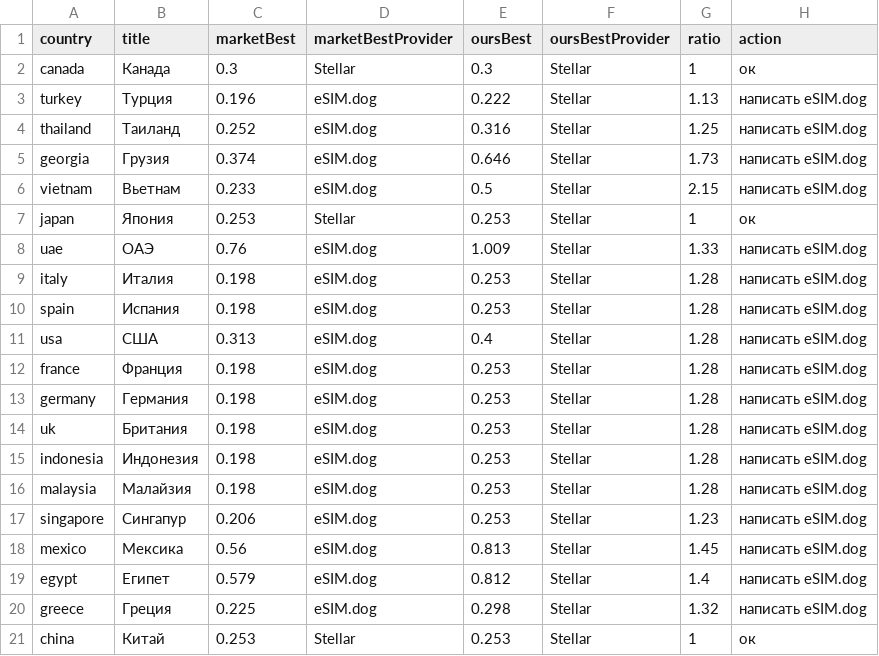
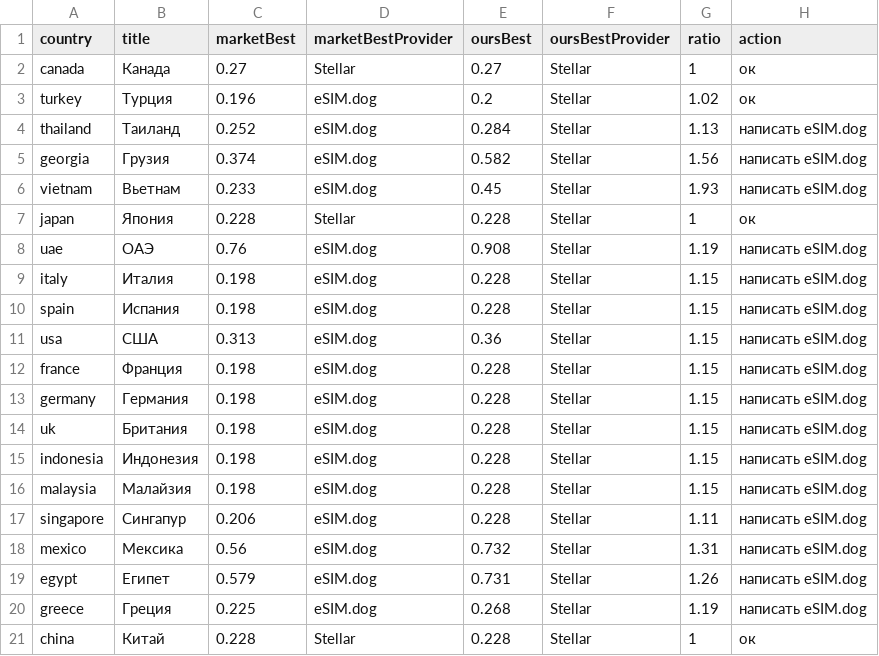
Before and after one commit to s11158/esim, a CSV file: data/market-gaps.csv, drawn as a sheet.

```diff
--- a/data/market-gaps.csv
+++ b/data/market-gaps.csv
@@ -1,21 +1,21 @@
 country,title,marketBest,marketBestProvider,oursBest,oursBestProvider,ratio,action
-"canada","Канада","0.3","Stellar","0.3","Stellar","1","ок"
-"turkey","Турция","0.196","eSIM.dog","0.222","Stellar","1.13","написать eSIM.dog"
-"thailand","Таиланд","0.252","eSIM.dog","0.316","Stellar","1.25","написать eSIM.dog"
-"georgia","Грузия","0.374","eSIM.dog","0.646","Stellar","1.73","написать eSIM.dog"
-"vietnam","Вьетнам","0.233","eSIM.dog","0.5","Stellar","2.15","написать eSIM.dog"
-"japan","Япония","0.253","Stellar","0.253","Stellar","1","ок"
-"uae","ОАЭ","0.76","eSIM.dog","1.009","Stellar","1.33","написать eSIM.dog"
-"italy","Италия","0.198","eSIM.dog","0.253","Stellar","1.28","написать eSIM.dog"
-"spain","Испания","0.198","eSIM.dog","0.253","Stellar","1.28","написать eSIM.dog"
-"usa","США","0.313","eSIM.dog","0.4","Stellar","1.28","написать eSIM.dog"
-"france","Франция","0.198","eSIM.dog","0.253","Stellar","1.28","написать eSIM.dog"
-"germany","Германия","0.198","eSIM.dog","0.253","Stellar","1.28","написать eSIM.dog"
-"uk","Британия","0.198","eSIM.dog","0.253","Stellar","1.28","написать eSIM.dog"
-"indonesia","Индонезия","0.198","eSIM.dog","0.253","Stellar","1.28","написать eSIM.dog"
-"malaysia","Малайзия","0.198","eSIM.dog","0.253","Stellar","1.28","написать eSIM.dog"
-"singapore","Сингапур","0.206","eSIM.dog","0.253","Stellar","1.23","написать eSIM.dog"
-"mexico","Мексика","0.56","eSIM.dog","0.813","Stellar","1.45","написать eSIM.dog"
-"egypt","Египет","0.579","eSIM.dog","0.812","Stellar","1.4","написать eSIM.dog"
-"greece","Греция","0.225","eSIM.dog","0.298","Stellar","1.32","написать eSIM.dog"
-"china","Китай","0.253","Stellar","0.253","Stellar","1","ок"
+"canada","Канада","0.27","Stellar","0.27","Stellar","1","ок"
+"turkey","Турция","0.196","eSIM.dog","0.2","Stellar","1.02","ок"
+"thailand","Таиланд","0.252","eSIM.dog","0.284","Stellar","1.13","написать eSIM.dog"
+"georgia","Грузия","0.374","eSIM.dog","0.582","Stellar","1.56","написать eSIM.dog"
+"vietnam","Вьетнам","0.233","eSIM.dog","0.45","Stellar","1.93","написать eSIM.dog"
+"japan","Япония","0.228","Stellar","0.228","Stellar","1","ок"
+"uae","ОАЭ","0.76","eSIM.dog","0.908","Stellar","1.19","написать eSIM.dog"
+"italy","Италия","0.198","eSIM.dog","0.228","Stellar","1.15","написать eSIM.dog"
+"spain","Испания","0.198","eSIM.dog","0.228","Stellar","1.15","написать eSIM.dog"
+"usa","США","0.313","eSIM.dog","0.36","Stellar","1.15","написать eSIM.dog"
+"france","Франция","0.198","eSIM.dog","0.228","Stellar","1.15","написать eSIM.dog"
+"germany","Германия","0.198","eSIM.dog","0.228","Stellar","1.15","написать eSIM.dog"
+"uk","Британия","0.198","eSIM.dog","0.228","Stellar","1.15","написать eSIM.dog"
+"indonesia","Индонезия","0.198","eSIM.dog","0.228","Stellar","1.15","написать eSIM.dog"
+"malaysia","Малайзия","0.198","eSIM.dog","0.228","Stellar","1.15","написать eSIM.dog"
+"singapore","Сингапур","0.206","eSIM.dog","0.228","Stellar","1.11","написать eSIM.dog"
+"mexico","Мексика","0.56","eSIM.dog","0.732","Stellar","1.31","написать eSIM.dog"
+"egypt","Египет","0.579","eSIM.dog","0.731","Stellar","1.26","написать eSIM.dog"
+"greece","Греция","0.225","eSIM.dog","0.268","Stellar","1.19","написать eSIM.dog"
+"china","Китай","0.228","Stellar","0.228","Stellar","1","ок"
```
Also changed, not shown: data/esimdb-market.csv, data/market-map.csv, 2 other files.
